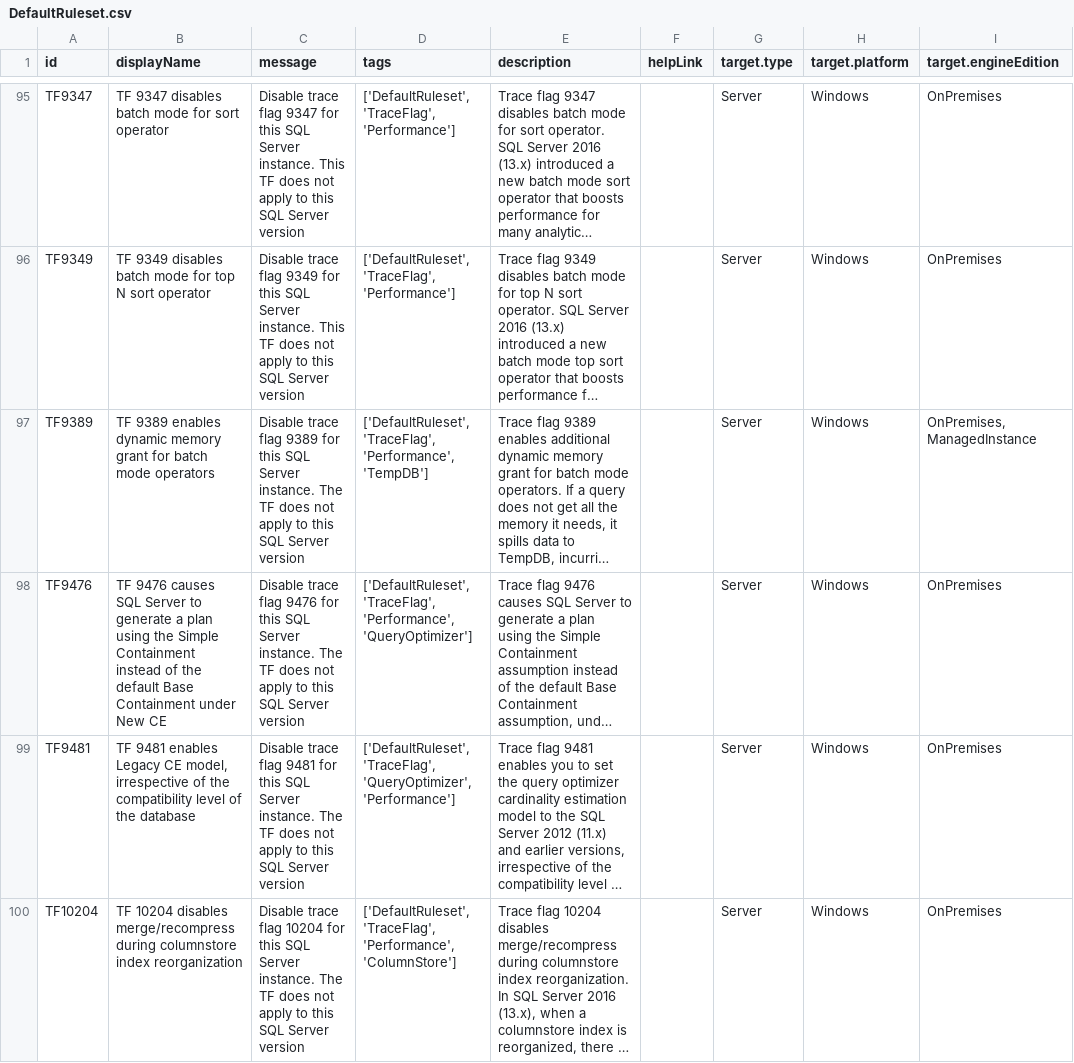
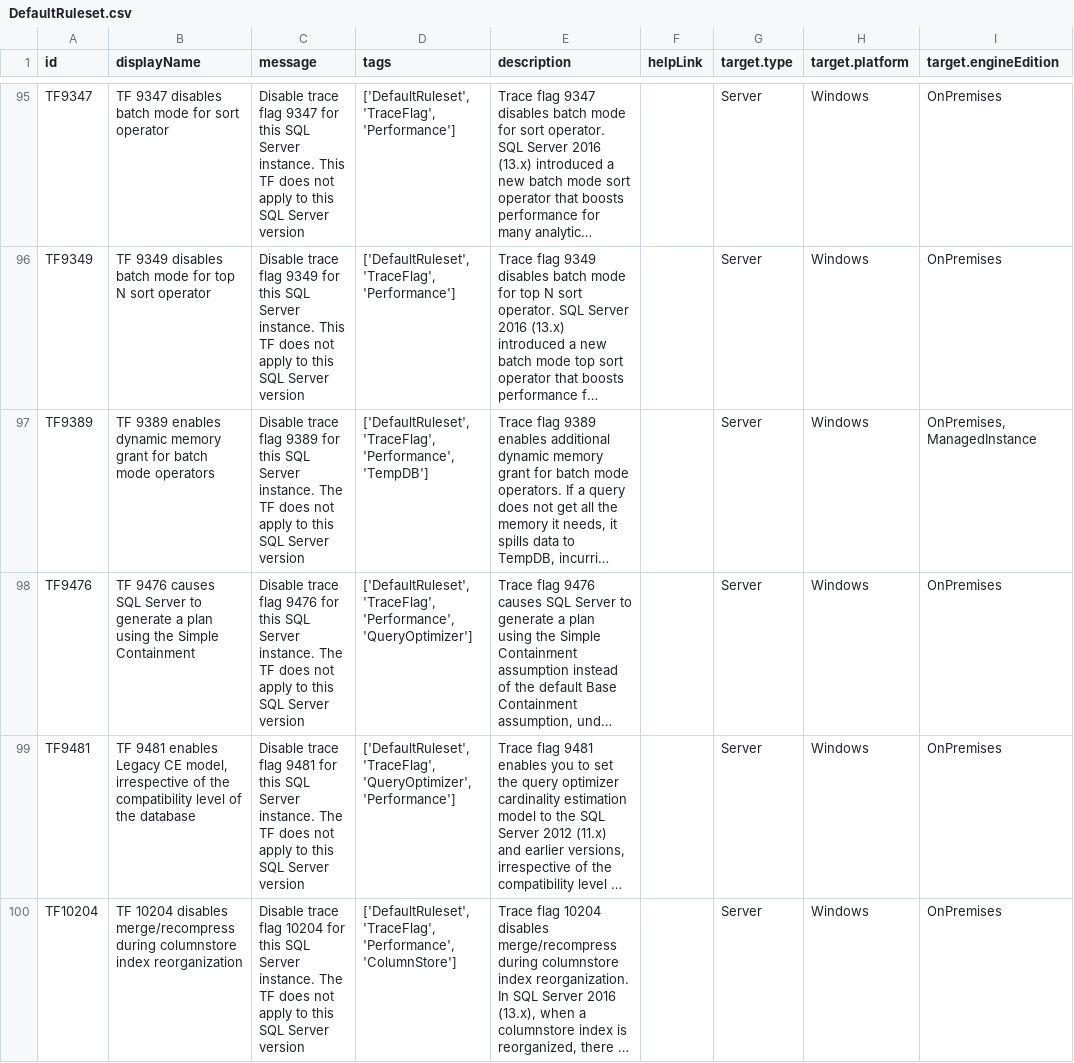
Before and after one commit to rebsonoliveira/sql-server, a CSV file: samples/manage/sql-assessment-api/DefaultRuleset.csv, drawn as a sheet; only a part is shown, gaps mark what is left out; long unchanged cells end in …; the diff names each change by its address in the sheet, - before the commit and + after, or states it on an @@ line.

Commit message:
Shrank TF9476 display name

```diff
--- a/samples/manage/sql-assessment-api/DefaultRuleset.csv
+++ b/samples/manage/sql-assessment-api/DefaultRuleset.csv
-B98 (displayName): …Simple Containment instead of the default Base Containment under New CE
+B98 (displayName): …Simple Containment
```
